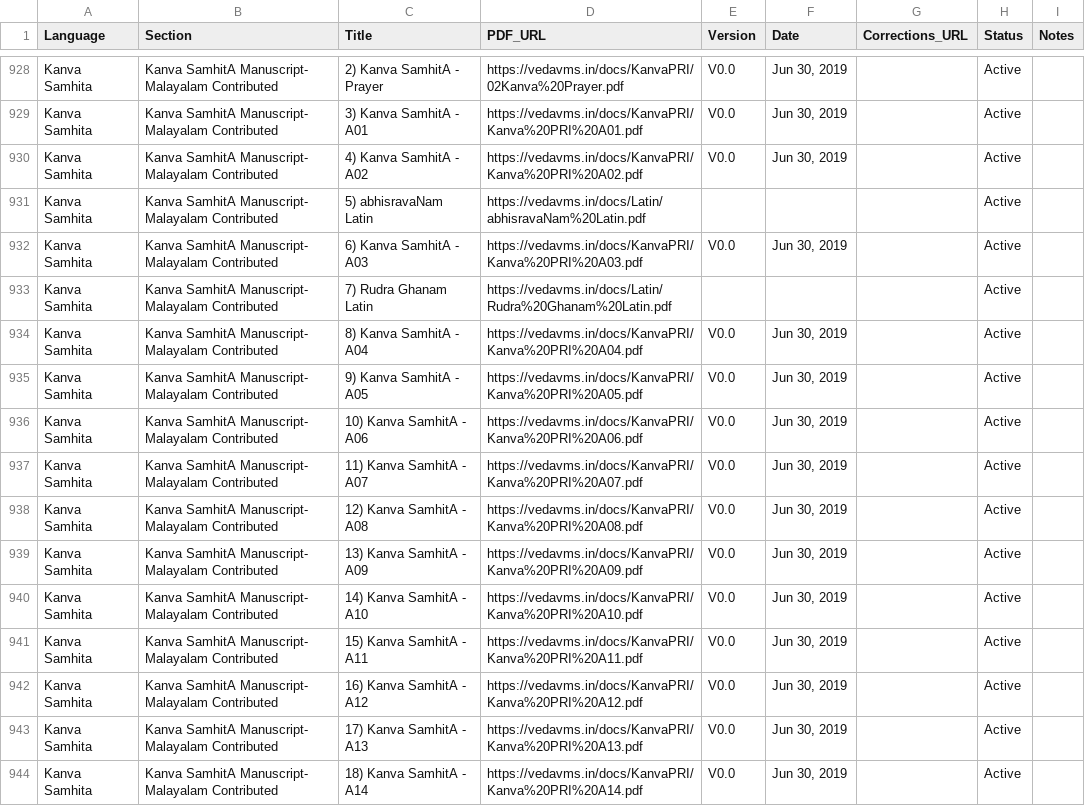
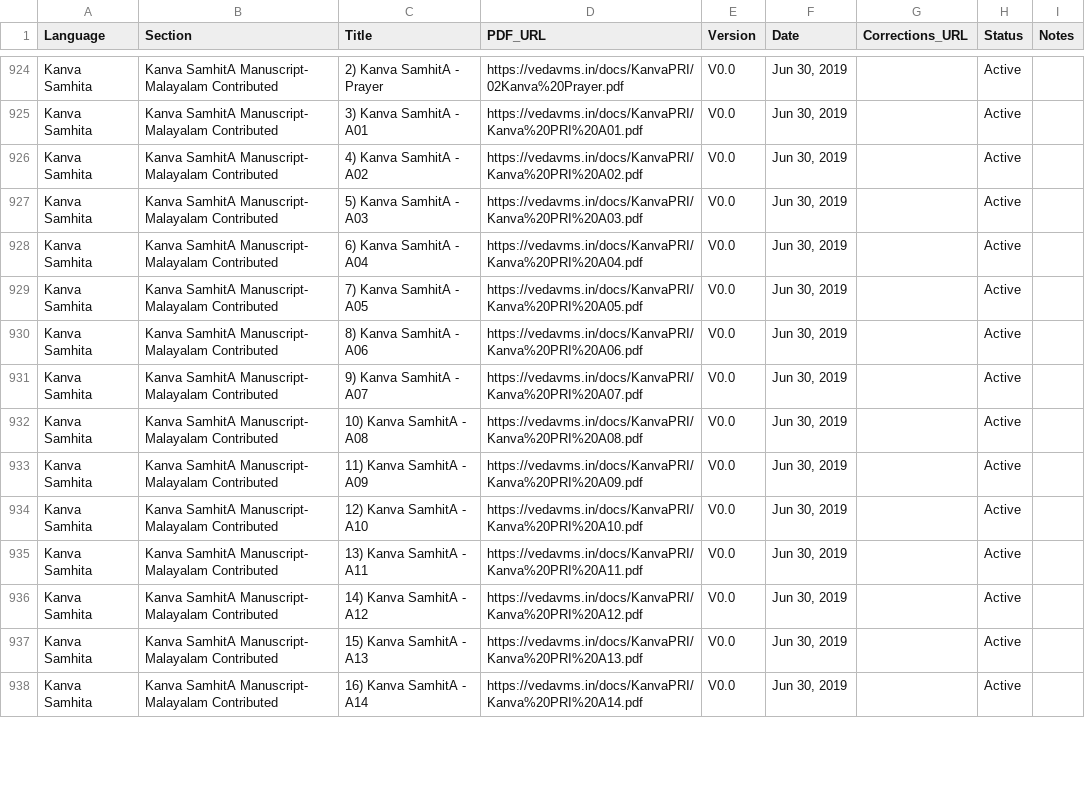
Before and after one commit to sekharnarayanaswamy-del/VedaVMS, a CSV file: build/vedavms_documents.csv, drawn as a sheet; only a part is shown, gaps mark what is left out; the diff covers the shown part only.

Commit message:
Fix legacy HTML parsing noise in Malayalam Samhita and date/version regexes

```diff
--- a/build/vedavms_documents.csv
+++ b/build/vedavms_documents.csv
@@ -930,15 +926,13 @@ Kanva Samhita,Kanva SamhitA Manuscript- Malayalam Contributed,3) Kanva SamhitA -
 Kanva Samhita,Kanva SamhitA Manuscript- Malayalam Contributed,4) Kanva SamhitA - A02,https://vedavms.in/docs/KanvaPRI/Kanva%20PRI%20A02.pdf,V0.0,"Jun 30, 2019",,Active,
-Kanva Samhita,Kanva SamhitA Manuscript- Malayalam Contributed,5) abhisravaNam Latin,https://vedavms.in/docs/Latin/abhisravaNam%20Latin.pdf,,,,Active,
-Kanva Samhita,Kanva SamhitA Manuscript- Malayalam Contributed,6) Kanva SamhitA - A03,https://vedavms.in/docs/KanvaPRI/Kanva%20PRI%20A03.pdf,V0.0,"Jun 30, 2019",,Active,
-Kanva Samhita,Kanva SamhitA Manuscript- Malayalam Contributed,7) Rudra Ghanam Latin,https://vedavms.in/docs/Latin/Rudra%20Ghanam%20Latin.pdf,,,,Active,
-Kanva Samhita,Kanva SamhitA Manuscript- Malayalam Contributed,8) Kanva SamhitA - A04,https://vedavms.in/docs/KanvaPRI/Kanva%20PRI%20A04.pdf,V0.0,"Jun 30, 2019",,Active,
-Kanva Samhita,Kanva SamhitA Manuscript- Malayalam Contributed,9) Kanva SamhitA - A05,https://vedavms.in/docs/KanvaPRI/Kanva%20PRI%20A05.pdf,V0.0,"Jun 30, 2019",,Active,
-Kanva Samhita,Kanva SamhitA Manuscript- Malayalam Contributed,10) Kanva SamhitA - A06,https://vedavms.in/docs/KanvaPRI/Kanva%20PRI%20A06.pdf,V0.0,"Jun 30, 2019",,Active,
-Kanva Samhita,Kanva SamhitA Manuscript- Malayalam Contributed,11) Kanva SamhitA - A07,https://vedavms.in/docs/KanvaPRI/Kanva%20PRI%20A07.pdf,V0.0,"Jun 30, 2019",,Active,
-Kanva Samhita,Kanva SamhitA Manuscript- Malayalam Contributed,12) Kanva SamhitA - A08,https://vedavms.in/docs/KanvaPRI/Kanva%20PRI%20A08.pdf,V0.0,"Jun 30, 2019",,Active,
-Kanva Samhita,Kanva SamhitA Manuscript- Malayalam Contributed,13) Kanva SamhitA - A09,https://vedavms.in/docs/KanvaPRI/Kanva%20PRI%20A09.pdf,V0.0,"Jun 30, 2019",,Active,
-Kanva Samhita,Kanva SamhitA Manuscript- Malayalam Contributed,14) Kanva SamhitA - A10,https://vedavms.in/docs/KanvaPRI/Kanva%20PRI%20A10.pdf,V0.0,"Jun 30, 2019",,Active,
-Kanva Samhita,Kanva SamhitA Manuscript- Malayalam Contributed,15) Kanva SamhitA - A11,https://vedavms.in/docs/KanvaPRI/Kanva%20PRI%20A11.pdf,V0.0,"Jun 30, 2019",,Active,
-Kanva Samhita,Kanva SamhitA Manuscript- Malayalam Contributed,16) Kanva SamhitA - A12,https://vedavms.in/docs/KanvaPRI/Kanva%20PRI%20A12.pdf,V0.0,"Jun 30, 2019",,Active,
-Kanva Samhita,Kanva SamhitA Manuscript- Malayalam Contributed,17) Kanva SamhitA - A13,https://vedavms.in/docs/KanvaPRI/Kanva%20PRI%20A13.pdf,V0.0,"Jun 30, 2019",,Active,
-Kanva Samhita,Kanva SamhitA Manuscript- Malayalam Contributed,18) Kanva SamhitA - A14,https://vedavms.in/docs/KanvaPRI/Kanva%20PRI%20A14.pdf,V0.0,"Jun 30, 2019",,Active,
+Kanva Samhita,Kanva SamhitA Manuscript- Malayalam Contributed,5) Kanva SamhitA - A03,https://vedavms.in/docs/KanvaPRI/Kanva%20PRI%20A03.pdf,V0.0,"Jun 30, 2019",,Active,
+Kanva Samhita,Kanva SamhitA Manuscript- Malayalam Contributed,6) Kanva SamhitA - A04,https://vedavms.in/docs/KanvaPRI/Kanva%20PRI%20A04.pdf,V0.0,"Jun 30, 2019",,Active,
+Kanva Samhita,Kanva SamhitA Manuscript- Malayalam Contributed,7) Kanva SamhitA - A05,https://vedavms.in/docs/KanvaPRI/Kanva%20PRI%20A05.pdf,V0.0,"Jun 30, 2019",,Active,
+Kanva Samhita,Kanva SamhitA Manuscript- Malayalam Contributed,8) Kanva SamhitA - A06,https://vedavms.in/docs/KanvaPRI/Kanva%20PRI%20A06.pdf,V0.0,"Jun 30, 2019",,Active,
+Kanva Samhita,Kanva SamhitA Manuscript- Malayalam Contributed,9) Kanva SamhitA - A07,https://vedavms.in/docs/KanvaPRI/Kanva%20PRI%20A07.pdf,V0.0,"Jun 30, 2019",,Active,
+Kanva Samhita,Kanva SamhitA Manuscript- Malayalam Contributed,10) Kanva SamhitA - A08,https://vedavms.in/docs/KanvaPRI/Kanva%20PRI%20A08.pdf,V0.0,"Jun 30, 2019",,Active,
+Kanva Samhita,Kanva SamhitA Manuscript- Malayalam Contributed,11) Kanva SamhitA - A09,https://vedavms.in/docs/KanvaPRI/Kanva%20PRI%20A09.pdf,V0.0,"Jun 30, 2019",,Active,
+Kanva Samhita,Kanva SamhitA Manuscript- Malayalam Contributed,12) Kanva SamhitA - A10,https://vedavms.in/docs/KanvaPRI/Kanva%20PRI%20A10.pdf,V0.0,"Jun 30, 2019",,Active,
+Kanva Samhita,Kanva SamhitA Manuscript- Malayalam Contributed,13) Kanva SamhitA - A11,https://vedavms.in/docs/KanvaPRI/Kanva%20PRI%20A11.pdf,V0.0,"Jun 30, 2019",,Active,
+Kanva Samhita,Kanva SamhitA Manuscript- Malayalam Contributed,14) Kanva SamhitA - A12,https://vedavms.in/docs/KanvaPRI/Kanva%20PRI%20A12.pdf,V0.0,"Jun 30, 2019",,Active,
+Kanva Samhita,Kanva SamhitA Manuscript- Malayalam Contributed,15) Kanva SamhitA - A13,https://vedavms.in/docs/KanvaPRI/Kanva%20PRI%20A13.pdf,V0.0,"Jun 30, 2019",,Active,
+Kanva Samhita,Kanva SamhitA Manuscript- Malayalam Contributed,16) Kanva SamhitA - A14,https://vedavms.in/docs/KanvaPRI/Kanva%20PRI%20A14.pdf,V0.0,"Jun 30, 2019",,Active,
```
Also changed, not shown: 4 removed rows and 63 edited cells elsewhere in this file, data/vedavms_documents.csv, 4 other files.
